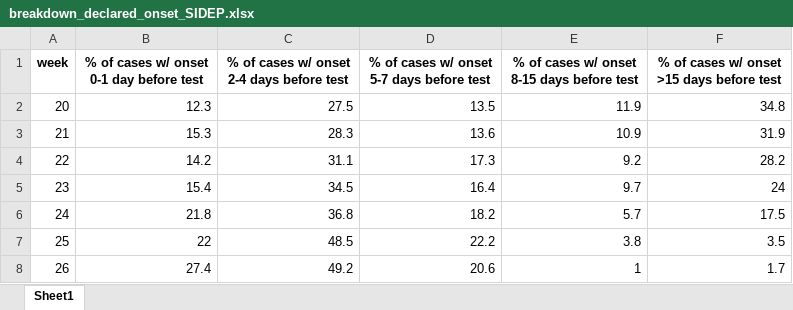
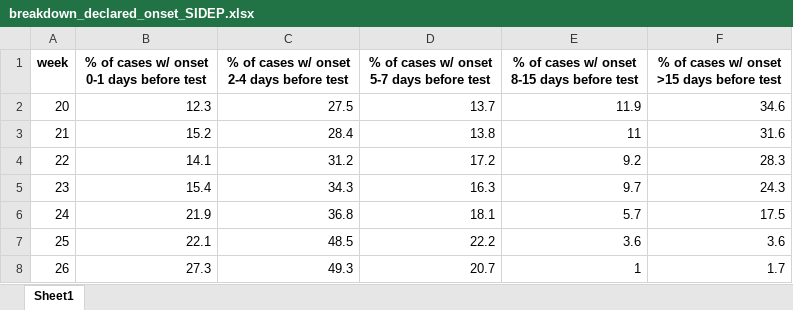
Before and after one commit to EPIcx-lab/COVID-19, an Excel workbook: Underdetection_France/data_surveillance/breakdown_declared_onset_SIDEP.xlsx, sheet Sheet1, drawn as a sheet; values as stored, in another font and other column widths than the file's, no borders; the diff names each change by its address in the sheet, - before the commit and + after, or states it on an @@ line.

Commit message:
Add files via upload

```diff
--- a/Underdetection_France/data_surveillance/breakdown_declared_onset_SIDEP.xlsx (sheet Sheet1)
+++ b/Underdetection_France/data_surveillance/breakdown_declared_onset_SIDEP.xlsx (sheet Sheet1)
-B1: % of cases w/ onset 0-1 day before test
+B1: % of cases w/ onset 0-1 days before test
-D2: 13.5
+D2: 13.7
-F2: 34.8
+F2: 34.6
-B3: 15.3
+B3: 15.2
-C3: 28.3
+C3: 28.4
-D3: 13.6
+D3: 13.8
-E3: 10.9
+E3: 11
-F3: 31.9
+F3: 31.6
-B4: 14.2
+B4: 14.1
-C4: 31.1
+C4: 31.2
-D4: 17.3
+D4: 17.2
-F4: 28.2
+F4: 28.3
-C5: 34.5
+C5: 34.3
-D5: 16.4
+D5: 16.3
-F5: 24
+F5: 24.3
-B6: 21.8
+B6: 21.9
-D6: 18.2
+D6: 18.1
-B7: 22
+B7: 22.1
-E7: 3.8
+E7: 3.6
-F7: 3.5
+F7: 3.6
-B8: 27.4
+B8: 27.3
-C8: 49.2
+C8: 49.3
-D8: 20.6
+D8: 20.7
```
